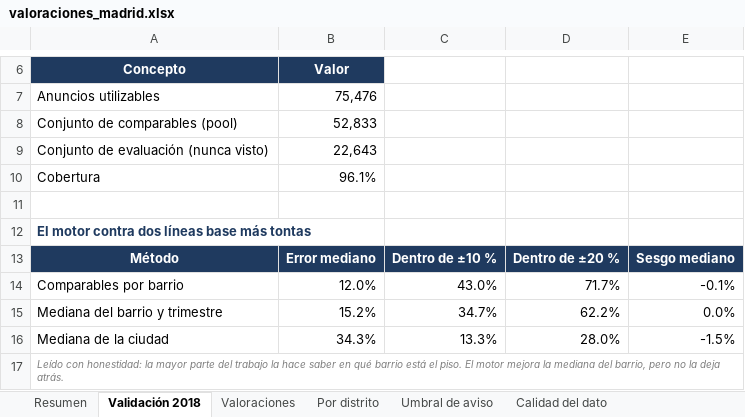
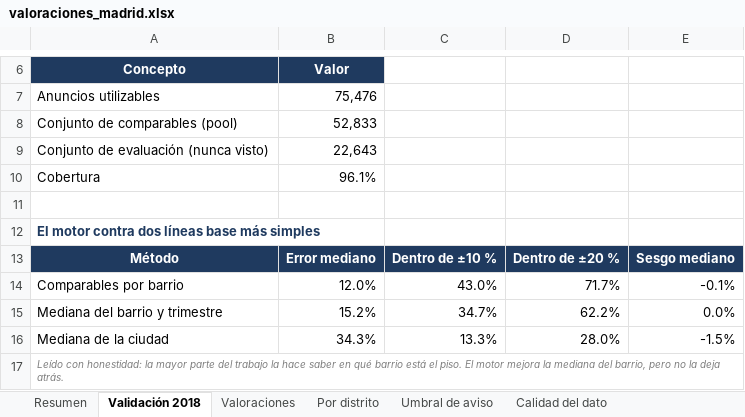
Before and after one commit to Felixpere/valorador-comparables-madrid, an Excel workbook: entregables/valoraciones_madrid.xlsx, sheet Validación 2018, drawn as a sheet; only a part is shown, gaps mark what is left out; values as stored, in another font and other column widths than the file's, no borders; table styles not drawn; the diff names each change by its address in the sheet, - before the commit and + after, or states it on an @@ line.

```diff
--- a/entregables/valoraciones_madrid.xlsx (sheet Validación 2018)
+++ b/entregables/valoraciones_madrid.xlsx (sheet Validación 2018)
-A12 (Concepto): El motor contra dos líneas base más tontas
+A12 (Concepto): El motor contra dos líneas base más simples
```
Also changed, not shown: 8 other files.
